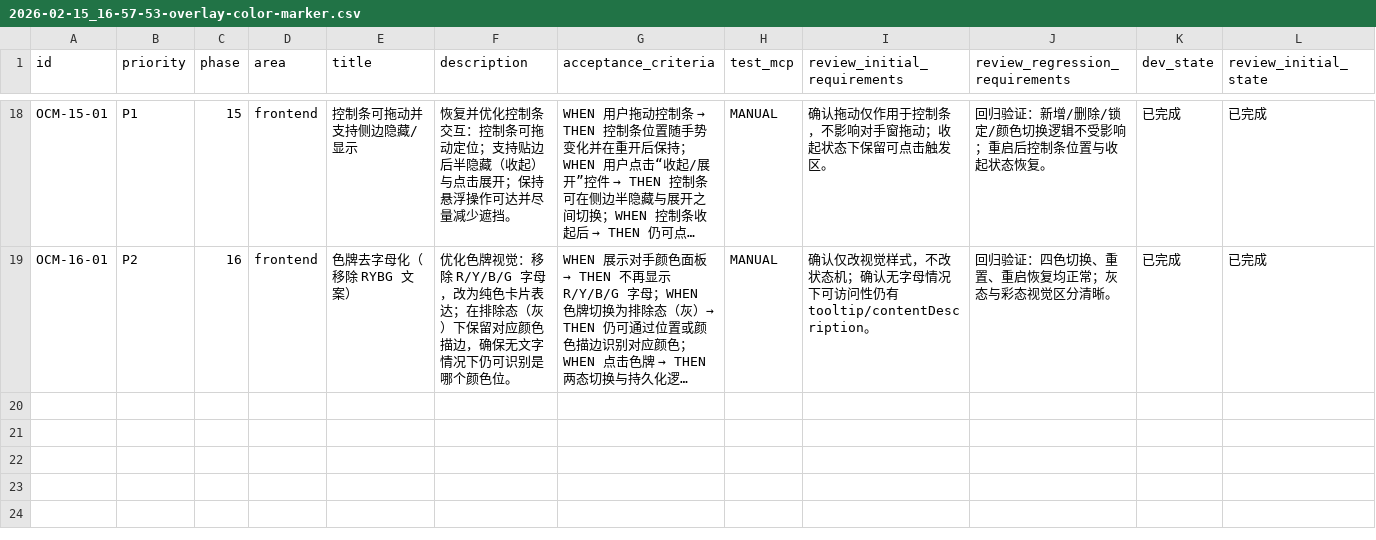
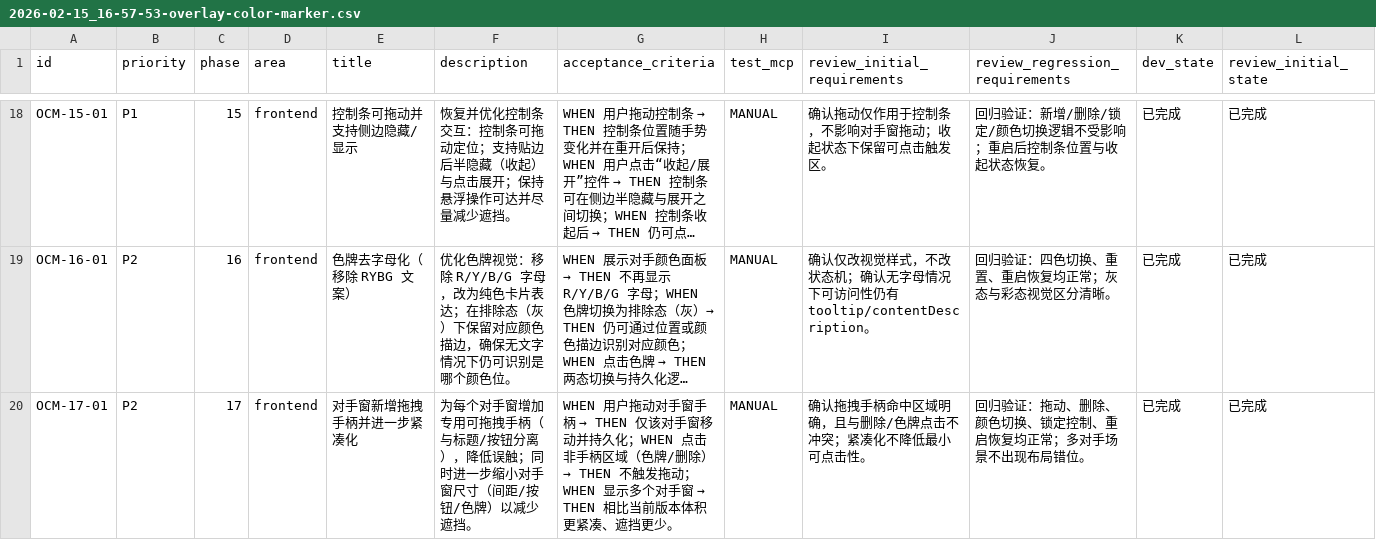
Before and after one commit to Kyou12138/uno-assistant, a CSV file: issues/2026-02-15_16-57-53-overlay-color-marker.csv, drawn as a sheet; only a part is shown, gaps mark what is left out; long unchanged cells end in …; rows hold the shown columns only; the diff names each change by its address in the sheet, - before the commit and + after, or states it on an @@ line.

```diff
--- a/issues/2026-02-15_16-57-53-overlay-color-marker.csv
+++ b/issues/2026-02-15_16-57-53-overlay-color-marker.csv
+row 20: OCM-17-01 | P2 | 17 | frontend | 对手窗新增拖拽手柄并进一步紧凑化 | 为每个对手窗增加专用可拖拽手柄（与标题/按钮分离），降低误触；同时进一步缩小对手窗尺寸（间距/按钮/色牌）以减少遮挡。 | WHEN 用户拖动对手窗手柄 → THEN 仅该对手窗移动并持久化；WHEN 点击非手柄区域（色牌/删除）→ THEN 不触发拖动；WHEN 显示多个对手窗 → THEN 相比当前版本体积更紧凑、遮挡更少。 | MANUAL | 确认拖拽手柄命中区域明确，且与删除/色牌点击不冲突；紧凑化不降低最小可点击性。 | 回归验证：拖动、删除、颜色切换、锁定控制、重启恢复均正常；多对手场景不出现布局错位。 | 已完成 | 已完成
```
Also changed, not shown: 1 other file.
